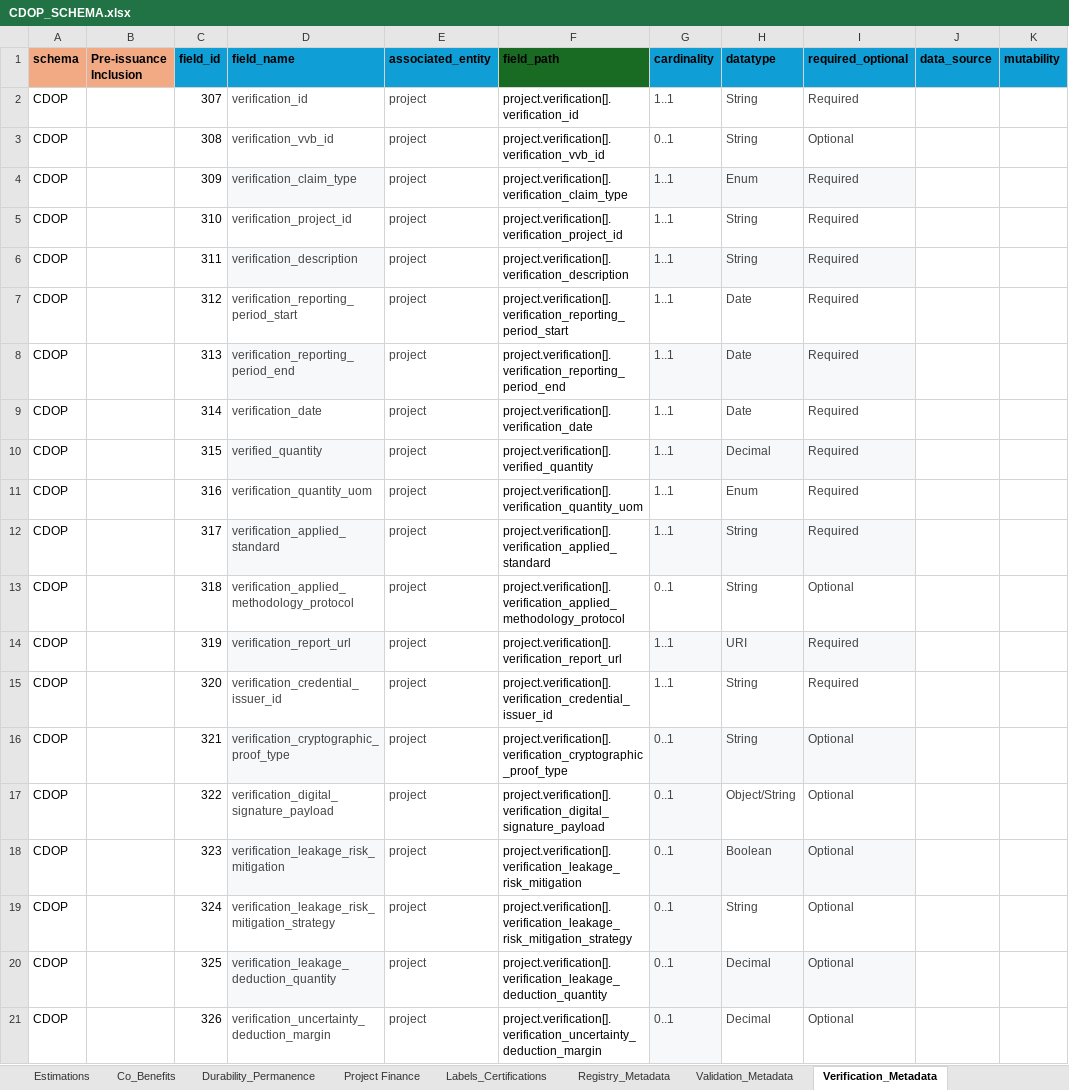
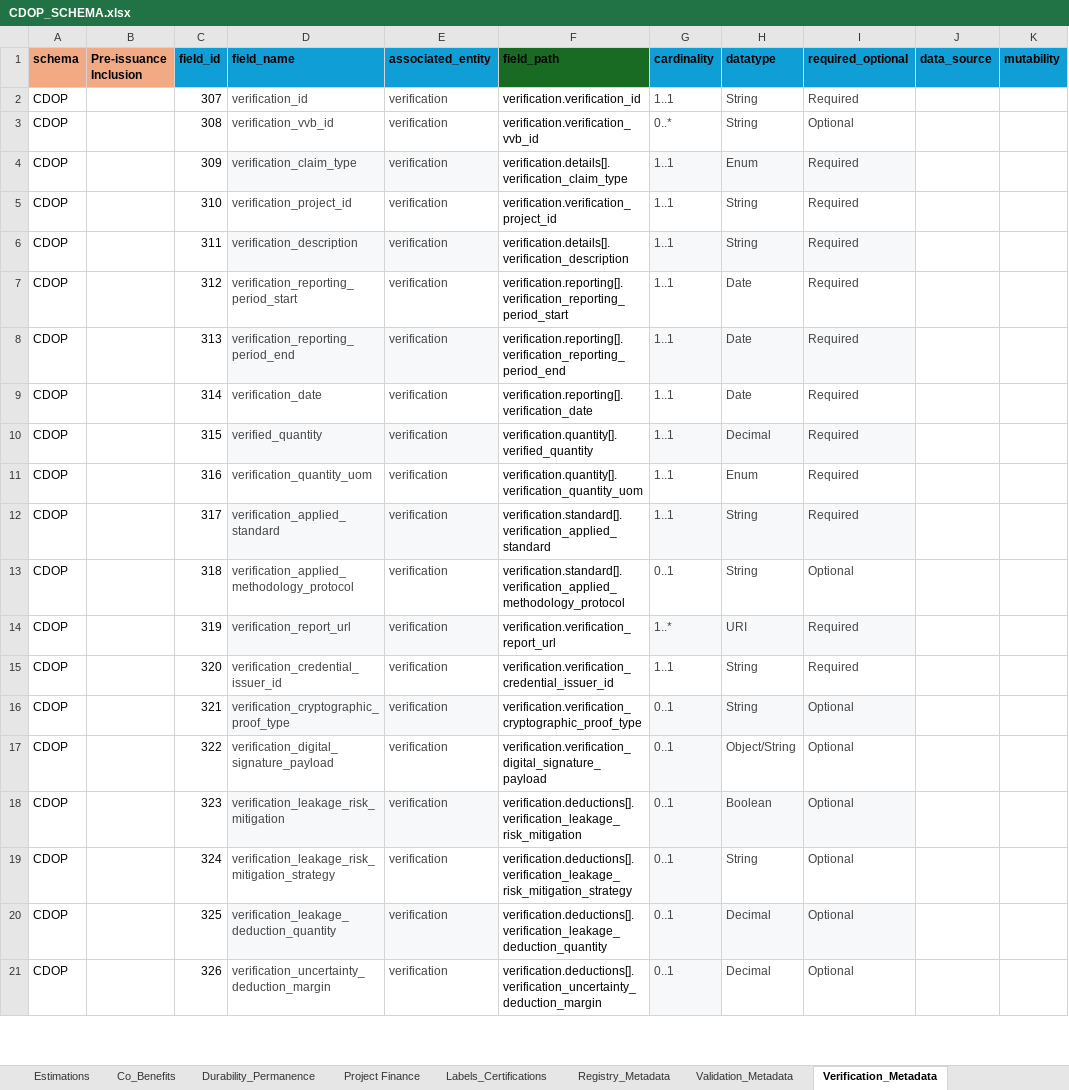
Before and after one commit to Carbon-Data-Open-Protocol/Carbon-Data-Open-Protocol, an Excel workbook: docs/CDOP_SCHEMA.xlsx, sheet Verification_Metadata, drawn as a sheet; only a part is shown; values as stored, in another font and other column widths than the file's, no borders; the diff covers the shown part only; the diff names each change by its address in the sheet, - before the commit and + after, or states it on an @@ line.

Commit message:
Add files via upload
Reverting to original schema file before test files were generated for verification metadata

```diff
--- a/docs/CDOP_SCHEMA.xlsx (sheet Verification_Metadata)
+++ b/docs/CDOP_SCHEMA.xlsx (sheet Verification_Metadata)
-E2:E21 (associated_entity): project
+E2:E21 (associated_entity): verification
-F2 (field_path): project.verification[].verification_id
+F2 (field_path): verification.verification_id
-F3 (field_path): project.verification[].verification_vvb_id
+F3 (field_path): verification.verification_vvb_id
-G3 (cardinality): 0..1
+G3 (cardinality): 0..*
-E4 fill: none
+E4 fill: #F6F8F9
-F4 (field_path): project.verification[].verification_claim_type
+F4 (field_path): verification.details[].verification_claim_type
-F5 (field_path): project.verification[].verification_project_id
+F5 (field_path): verification.verification_project_id
-E6 fill: none
+E6 fill: #F6F8F9
-F6 (field_path): project.verification[].verification_description
+F6 (field_path): verification.details[].verification_description
-F7 (field_path): project.verification[].verification_reporting_period_start
+F7 (field_path): verification.reporting[].verification_reporting_period_start
-E8 fill: none
+E8 fill: #F6F8F9
-F8 (field_path): project.verification[].verification_reporting_period_end
+F8 (field_path): verification.reporting[].verification_reporting_period_end
-F9 (field_path): project.verification[].verification_date
+F9 (field_path): verification.reporting[].verification_date
-E10 fill: none
+E10 fill: #F6F8F9
-F10 (field_path): project.verification[].verified_quantity
+F10 (field_path): verification.quantity[].verified_quantity
-F11 (field_path): project.verification[].verification_quantity_uom
+F11 (field_path): verification.quantity[].verification_quantity_uom
-E12 fill: none
+E12 fill: #F6F8F9
-F12 (field_path): project.verification[].verification_applied_standard
+F12 (field_path): verification.standard[].verification_applied_standard
-F13 (field_path): project.verification[].verification_applied_methodology_protocol
+F13 (field_path): verification.standard[].verification_applied_methodology_protocol
-E14 fill: none
+E14 fill: #F6F8F9
-F14 (field_path): project.verification[].verification_report_url
+F14 (field_path): verification.verification_report_url
-G14 (cardinality): 1..1
+G14 (cardinality): 1..*
-F15 (field_path): project.verification[].verification_credential_issuer_id
+F15 (field_path): verification.verification_credential_issuer_id
-E16 fill: none
+E16 fill: #F6F8F9
-F16 (field_path): project.verification[].verification_cryptographic_proof_type
+F16 (field_path): verification.verification_cryptographic_proof_type
-F17 (field_path): project.verification[].verification_digital_signature_payload
+F17 (field_path): verification.verification_digital_signature_payload
-E18 fill: none
+E18 fill: #F6F8F9
-F18 (field_path): project.verification[].verification_leakage_risk_mitigation
+F18 (field_path): verification.deductions[].verification_leakage_risk_mitigation
-F19 (field_path): project.verification[].verification_leakage_risk_mitigation_strategy
+F19 (field_path): verification.deductions[].verification_leakage_risk_mitigation_strategy
-E20 fill: none
+E20 fill: #F6F8F9
-F20 (field_path): project.verification[].verification_leakage_deduction_quantity
+F20 (field_path): verification.deductions[].verification_leakage_deduction_quantity
-F21 (field_path): project.verification[].verification_uncertainty_deduction_margin
+F21 (field_path): verification.deductions[].verification_uncertainty_deduction_margin
```
Also changed, not shown: 8 edited cells and cell formats elsewhere in this sheet, sheet Full List.
